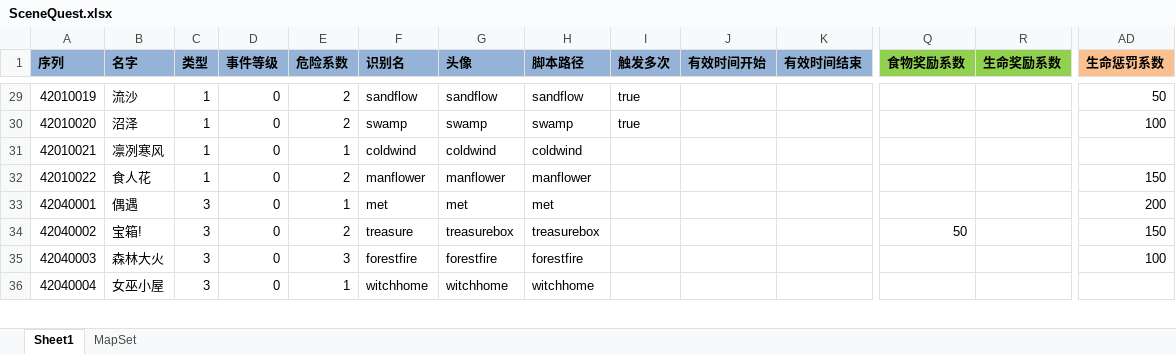
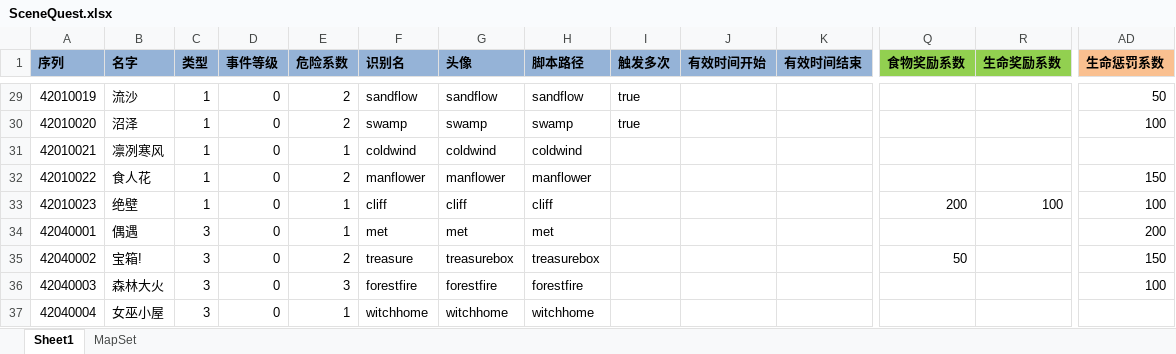
Before and after one commit to realeternia/TOMClassic, an Excel workbook: ConfigData/Xlsx/SceneQuest.xlsx, sheet Sheet1, drawn as a sheet; only a part is shown, gaps mark what is left out; values as stored, in another font and other column widths than the file's, no borders; table styles not drawn; rows hold the shown columns only; the diff names each change by its address in the sheet, - before the commit and + after, or states it on an @@ line.

Commit message:
add a new quest event

```diff
--- a/ConfigData/Xlsx/SceneQuest.xlsx (sheet Sheet1)
+++ b/ConfigData/Xlsx/SceneQuest.xlsx (sheet Sheet1)
+row 33: 42010023 | 绝壁 | 1 | 0 | 1 | cliff | cliff | cliff |  |  |  | 200 | 100 | 100
```
Also changed, not shown: ConfigData/Xlsx/Scene.xlsx, 3 other files.
